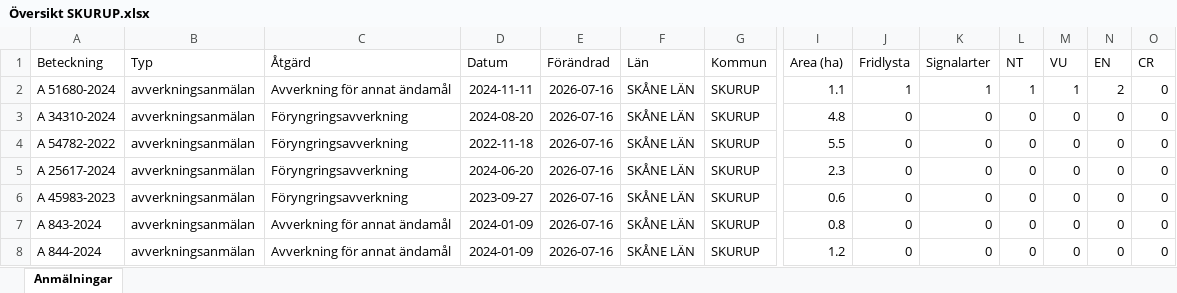
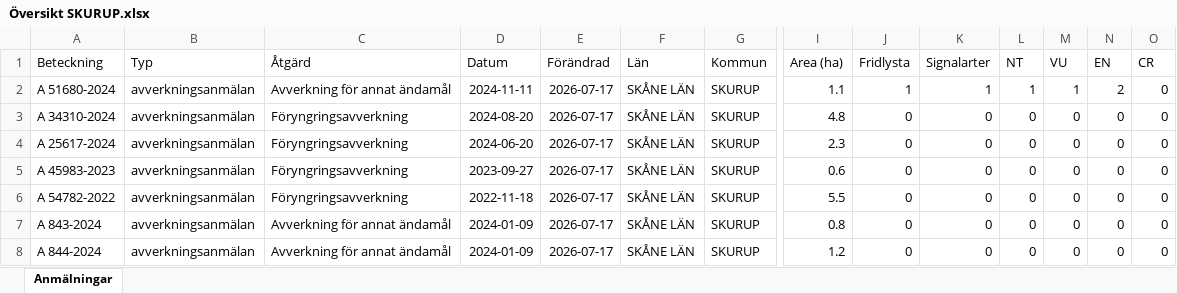
Before and after one commit to klasma/Logging_1264, an Excel workbook: Översikt SKURUP.xlsx, sheet Anmälningar, drawn as a sheet; only a part is shown, gaps mark what is left out; values as stored, in another font and other column widths than the file's, no borders; removed rows and columns are numbered as before the commit, all else as after; rows hold the shown columns only; the diff names each change by its address in the sheet, - before the commit and + after, or states it on an @@ line.

```diff
--- a/Översikt SKURUP.xlsx (sheet Anmälningar)
+++ b/Översikt SKURUP.xlsx (sheet Anmälningar)
-E2:E3 (Förändrad): 2026-07-16
+E2:E3 (Förändrad): 2026-07-17
-row 4: A 54782-2022 | avverkningsanmälan | Föryngringsavverkning | 2022-11-18 | 2026-07-16 | SKÅNE LÄN | SKURUP | 5.5 | 0 | 0 | 0 | 0 | 0 | 0
-E4:E5 (Förändrad): 2026-07-16
+E4:E5 (Förändrad): 2026-07-17
+row 6: A 54782-2022 | avverkningsanmälan | Föryngringsavverkning | 2022-11-18 | 2026-07-17 | SKÅNE LÄN | SKURUP | 5.5 | 0 | 0 | 0 | 0 | 0 | 0
-E7:E8 (Förändrad): 2026-07-16
+E7:E8 (Förändrad): 2026-07-17
```
Also changed, not shown: artfynd/A 51680-2024 artfynd.xlsx, 5 other files.
